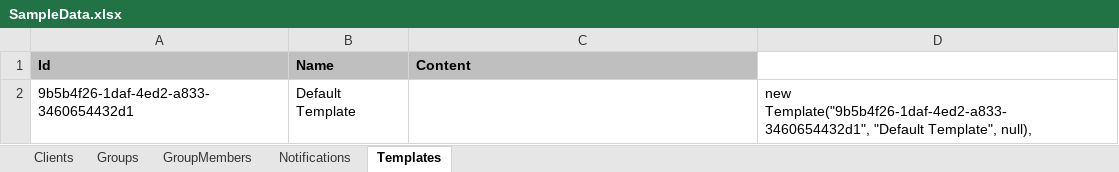
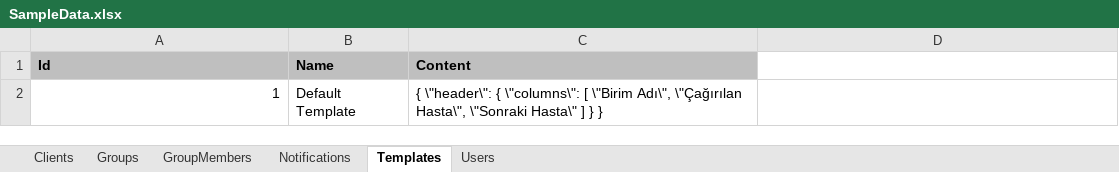
Before and after one commit to gokalpi/Announcer, an Excel workbook: SampleData.xlsx, sheet Templates, drawn as a sheet; values as stored, in another font and other column widths than the file's, no borders; conditional formats not drawn; removed rows and columns are numbered as before the commit, all else as after; the diff names each change by its address in the sheet, - before the commit and + after, or states it on an @@ line.

Commit message:
Changed primary keys of Group, Template entities and added Json file seeding

```diff
--- a/SampleData.xlsx (sheet Templates)
+++ b/SampleData.xlsx (sheet Templates)
+sheet tab: Users
-row 2: 9b5b4f26-1daf-4ed2-a833-3460654432d1 | Default Template |  | new Template("9b5b4f26-1daf-4ed2-a833-3460654432d1", "Default Template", null),
+row 2: 1 | Default Template | { \"header\": { \"columns\": [ \"Birim Adı\", \"Çağırılan Hasta\", \"Sonraki Hasta\" ] } }
```
Also changed, not shown: sheet Notifications, sheet GroupMembers, sheet Groups, sheet Clients, 29 other files.
